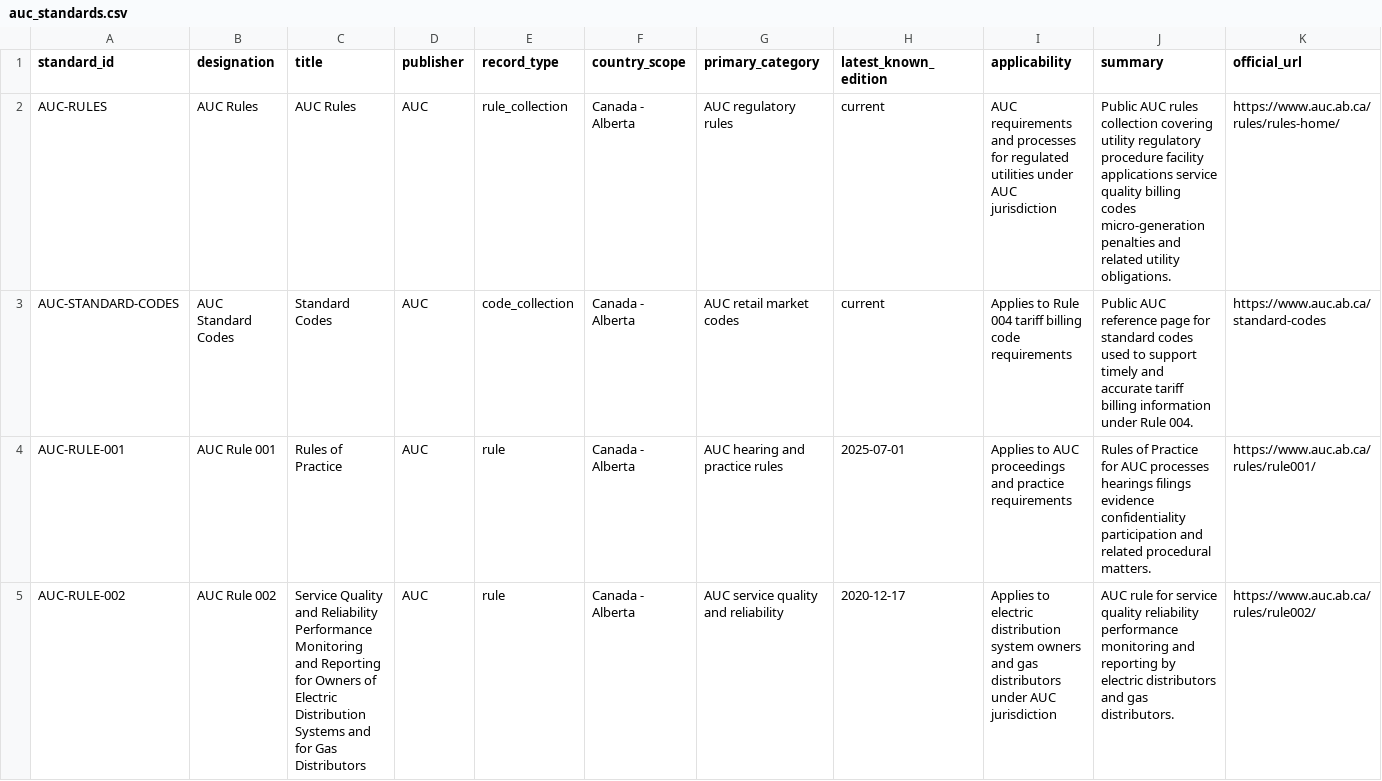
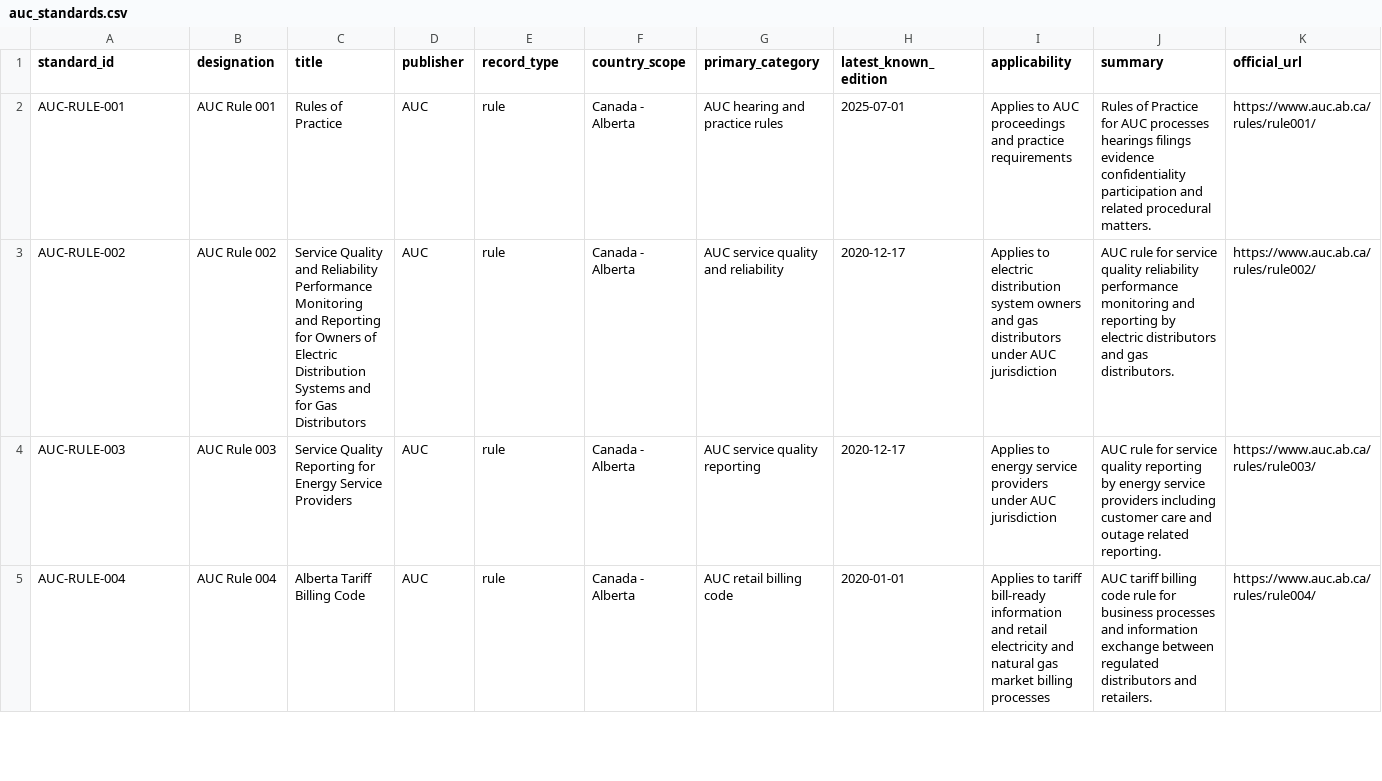
Before and after one commit to hmazin/Power_System_Standards, a CSV file: data/auc_standards.csv, drawn as a sheet; only a part is shown; the shorter side is filled out with more unchanged rows; rows hold the shown columns only; the diff names each change by its address in the sheet, - before the commit and + after, or states it on an @@ line.

Commit message:
Remove blank AUC collection pages

```diff
--- a/data/auc_standards.csv
+++ b/data/auc_standards.csv
-row 2: AUC-RULES | AUC Rules | AUC Rules | AUC | rule_collection | Canada - Alberta | AUC regulatory rules | current | AUC requirements and processes for regulated utilities under AUC jurisdiction | Public AUC rules collection covering utility regulatory procedure facility applications service quality billing codes micro-generation penalties and related utility obligations. | https://www.auc.ab.ca/rules/rules-home/
-row 3: AUC-STANDARD-CODES | AUC Standard Codes | Standard Codes | AUC | code_collection | Canada - Alberta | AUC retail market codes | current | Applies to Rule 004 tariff billing code requirements | Public AUC reference page for standard codes used to support timely and accurate tariff billing information under Rule 004. | https://www.auc.ab.ca/standard-codes
```
Also changed, not shown: 2 other files.
